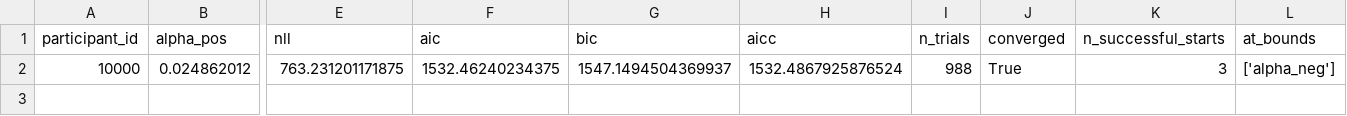
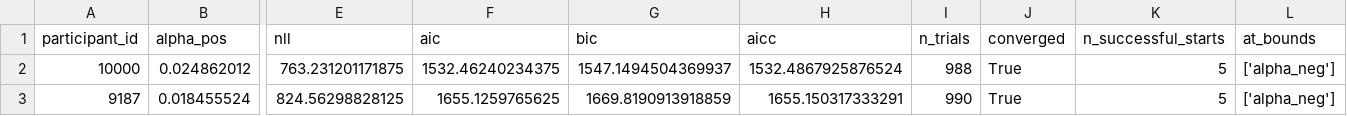
Before and after one commit to adammanoogian/rlwm_trauma_analysis, a CSV file: output/mle/qlearning_individual_fits.csv, drawn as a sheet; only a part is shown, gaps mark what is left out; rows hold the shown columns only; the diff names each change by its address in the sheet, - before the commit and + after, or states it on an @@ line.

```diff
--- a/output/mle/qlearning_individual_fits.csv
+++ b/output/mle/qlearning_individual_fits.csv
-K2 (n_successful_starts): 3
+K2 (n_successful_starts): 5
+row 3: 9187 | 0.018455524 | 824.56298828125 | 1655.1259765625 | 1669.8190913918859 | 1655.150317333291 | 990 | True | 5 | ['alpha_neg']
```
Also changed, not shown: output/mle/qlearning_group_summary.csv.
